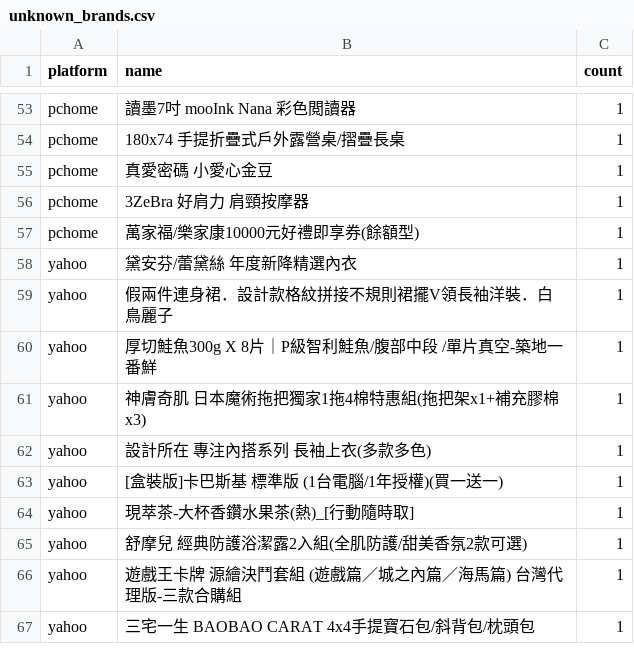
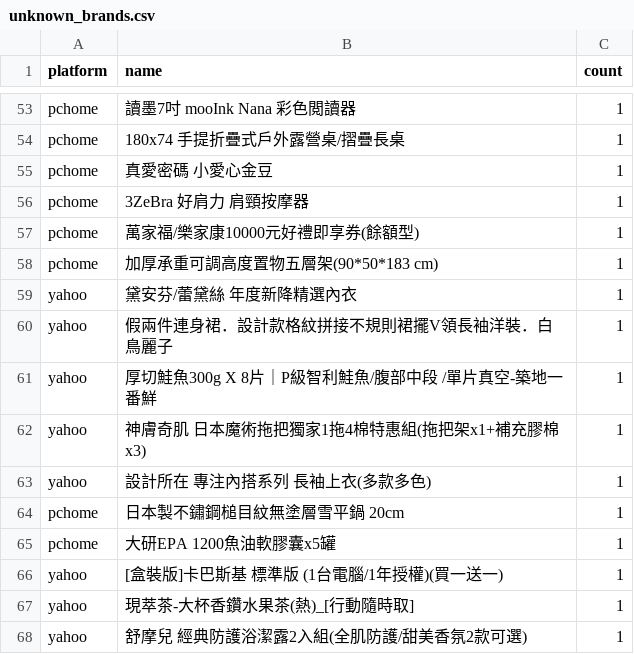
Before and after one commit to jerrycp-lab/momo-sales-monitor, a CSV file: compare/data/unknown_brands.csv, drawn as a sheet; only a part is shown, gaps mark what is left out; the shorter side is filled out with more unchanged rows.

```diff
--- a/compare/data/unknown_brands.csv
+++ b/compare/data/unknown_brands.csv
@@ -57,2 +57,3 @@ pchome,3ZeBra 好肩力 肩頸按摩器,1
 pchome,萬家福/樂家康10000元好禮即享券(餘額型),1
+pchome,加厚承重可調高度置物五層架(90*50*183 cm),1
 yahoo,黛安芬/蕾黛絲 年度新降精選內衣,1
@@ -62,2 +63,4 @@ yahoo,神膚奇肌 日本魔術拖把獨家1拖4棉特惠組(拖把架x1+補充
 yahoo,設計所在 專注內搭系列 長袖上衣(多款多色),1
+pchome,日本製不鏽鋼槌目紋無塗層雪平鍋 20cm,1
+pchome,大研EPA 1200魚油軟膠囊x5罐,1
 yahoo,[盒裝版]卡巴斯基 標準版 (1台電腦/1年授權)(買一送一),1
```
Also changed, not shown: compare/data/matches.csv, compare/data/pchome_results.csv, 1 other file.
